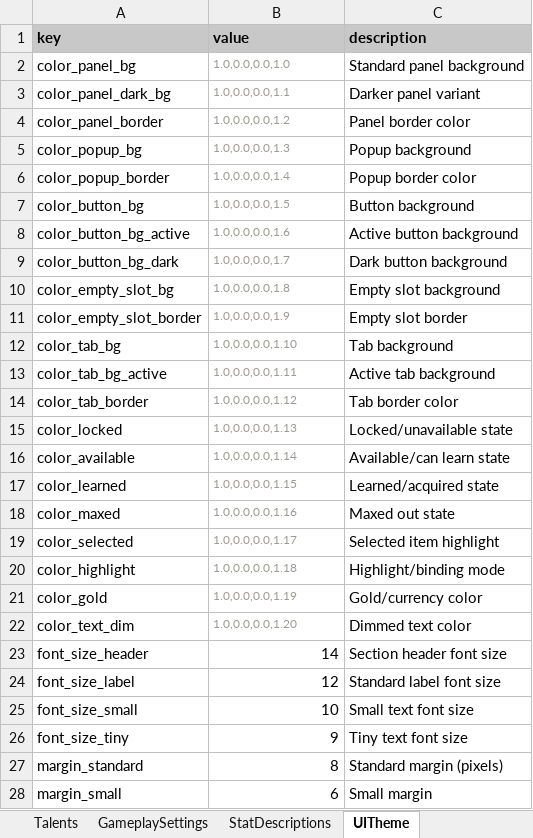
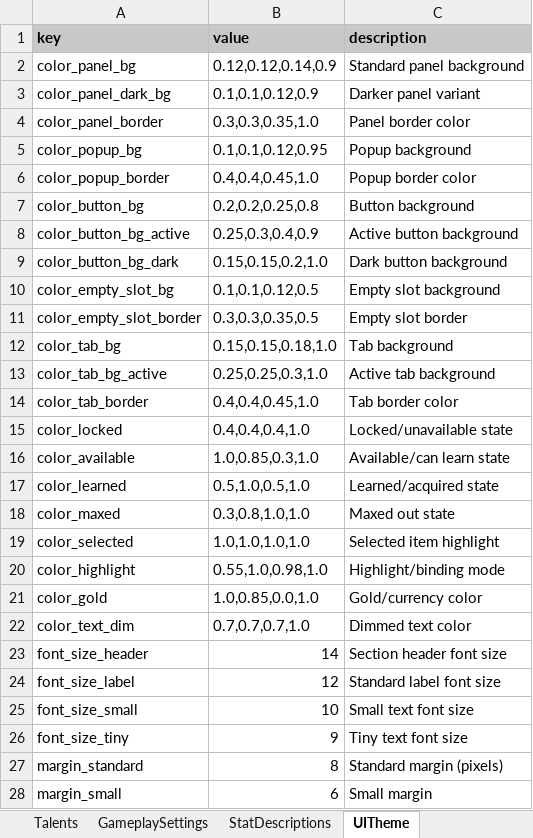
Before and after one commit to MatousHruska/MobileTestia, an Excel workbook: databases/TesiaDatabase.xlsm, sheet UITheme, drawn as a sheet; only a part is shown; values as stored, in another font and other column widths than the file's, no borders; the diff covers the shown part only; the diff names each change by its address in the sheet, - before the commit and + after, or states it on an @@ line.

```diff
--- a/databases/TesiaDatabase.xlsm (sheet UITheme)
+++ b/databases/TesiaDatabase.xlsm (sheet UITheme)
-B2 (value): 1.0,0.0,0.0,1.0
+B2 (value): 0.12,0.12,0.14,0.9
-B2:B22 text colour: #9C9A92
+B2:B22 text colour: black, text size: larger
-B3 (value): 1.0,0.0,0.0,1.1
+B3 (value): 0.1,0.1,0.12,0.9
-B4 (value): 1.0,0.0,0.0,1.2
+B4 (value): 0.3,0.3,0.35,1.0
-B5 (value): 1.0,0.0,0.0,1.3
+B5 (value): 0.1,0.1,0.12,0.95
-B6 (value): 1.0,0.0,0.0,1.4
+B6 (value): 0.4,0.4,0.45,1.0
-B7 (value): 1.0,0.0,0.0,1.5
+B7 (value): 0.2,0.2,0.25,0.8
-B8 (value): 1.0,0.0,0.0,1.6
+B8 (value): 0.25,0.3,0.4,0.9
-B9 (value): 1.0,0.0,0.0,1.7
+B9 (value): 0.15,0.15,0.2,1.0
-B10 (value): 1.0,0.0,0.0,1.8
+B10 (value): 0.1,0.1,0.12,0.5
-B11 (value): 1.0,0.0,0.0,1.9
+B11 (value): 0.3,0.3,0.35,0.5
-B12 (value): 1.0,0.0,0.0,1.10
+B12 (value): 0.15,0.15,0.18,1.0
-B13 (value): 1.0,0.0,0.0,1.11
+B13 (value): 0.25,0.25,0.3,1.0
-B14 (value): 1.0,0.0,0.0,1.12
+B14 (value): 0.4,0.4,0.45,1.0
-B15 (value): 1.0,0.0,0.0,1.13
+B15 (value): 0.4,0.4,0.4,1.0
-B16 (value): 1.0,0.0,0.0,1.14
+B16 (value): 1.0,0.85,0.3,1.0
-B17 (value): 1.0,0.0,0.0,1.15
+B17 (value): 0.5,1.0,0.5,1.0
-B18 (value): 1.0,0.0,0.0,1.16
+B18 (value): 0.3,0.8,1.0,1.0
-B19 (value): 1.0,0.0,0.0,1.17
+B19 (value): 1.0,1.0,1.0,1.0
-B20 (value): 1.0,0.0,0.0,1.18
+B20 (value): 0.55,1.0,0.98,1.0
-B21 (value): 1.0,0.0,0.0,1.19
+B21 (value): 1.0,0.85,0.0,1.0
-B22 (value): 1.0,0.0,0.0,1.20
+B22 (value): 0.7,0.7,0.7,1.0
```
Also changed, not shown: 4 edited cells and cell formats elsewhere in this sheet, 1 other file.
